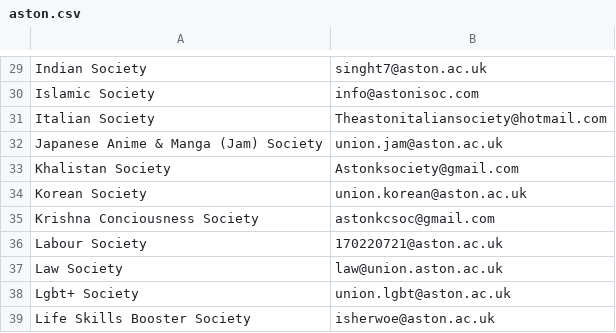
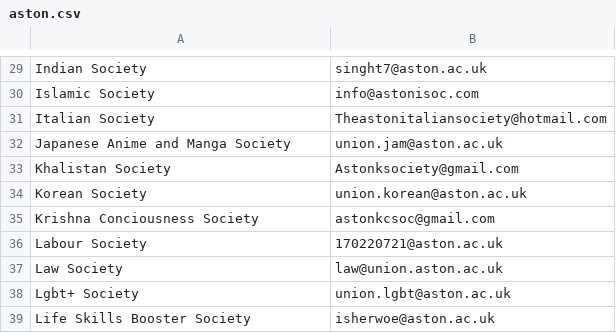
Before and after one commit to kcsoc/society-email-scrape, a CSV file: aston.csv, drawn as a sheet; only a part is shown, gaps mark what is left out; the diff names each change by its address in the sheet, - before the commit and + after, or states it on an @@ line.

Commit message:
Update aston.csv

```diff
--- a/aston.csv
+++ b/aston.csv
-A32: Japanese Anime & Manga (Jam) Society
+A32: Japanese Anime and Manga Society
```
